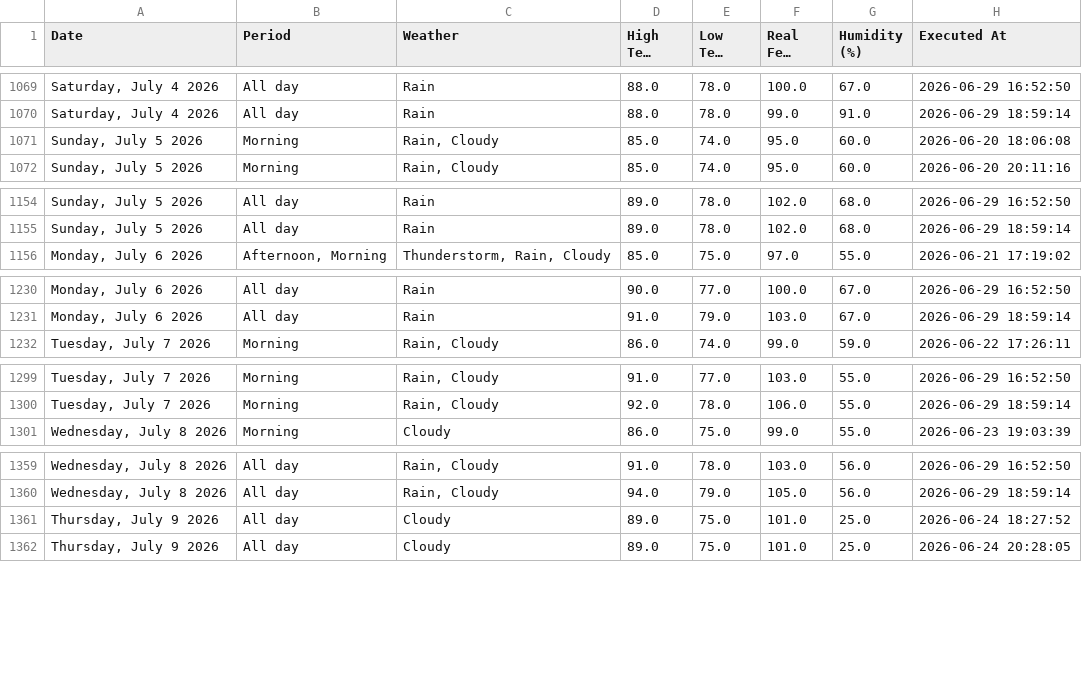
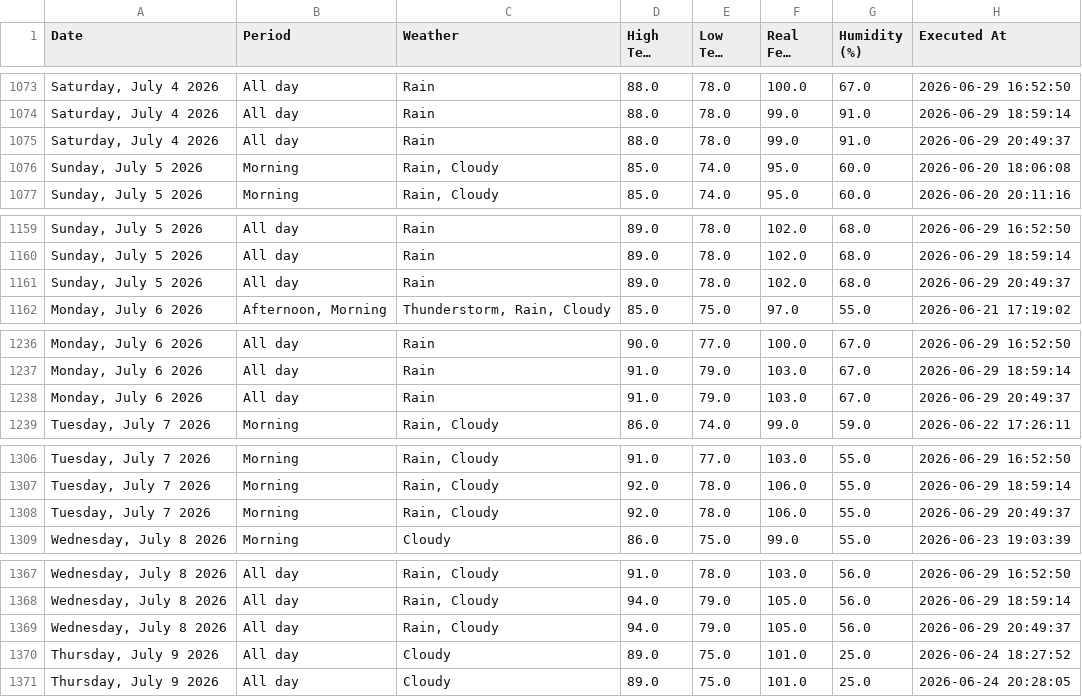
Before and after one commit to pthphien/accuweather, a CSV file: data/daily_forecast.csv, drawn as a sheet; only a part is shown, gaps mark what is left out; long unchanged cells end in …; the diff covers the shown part only; the diff names each change by its address in the sheet, - before the commit and + after, or states it on an @@ line.

```diff
--- a/data/daily_forecast.csv
+++ b/data/daily_forecast.csv
+row 1075: Saturday, July 4 2026 | All day | Rain | 88.0 | 78.0 | 99.0 | 91.0 | 2026-06-29 20:49:37
+row 1161: Sunday, July 5 2026 | All day | Rain | 89.0 | 78.0 | 102.0 | 68.0 | 2026-06-29 20:49:37
+row 1238: Monday, July 6 2026 | All day | Rain | 91.0 | 79.0 | 103.0 | 67.0 | 2026-06-29 20:49:37
+row 1308: Tuesday, July 7 2026 | Morning | Rain, Cloudy | 92.0 | 78.0 | 106.0 | 55.0 | 2026-06-29 20:49:37
+row 1369: Wednesday, July 8 2026 | All day | Rain, Cloudy | 94.0 | 79.0 | 105.0 | 56.0 | 2026-06-29 20:49:37
```
Also changed, not shown: 10 added rows elsewhere in this file, 3 other files.
